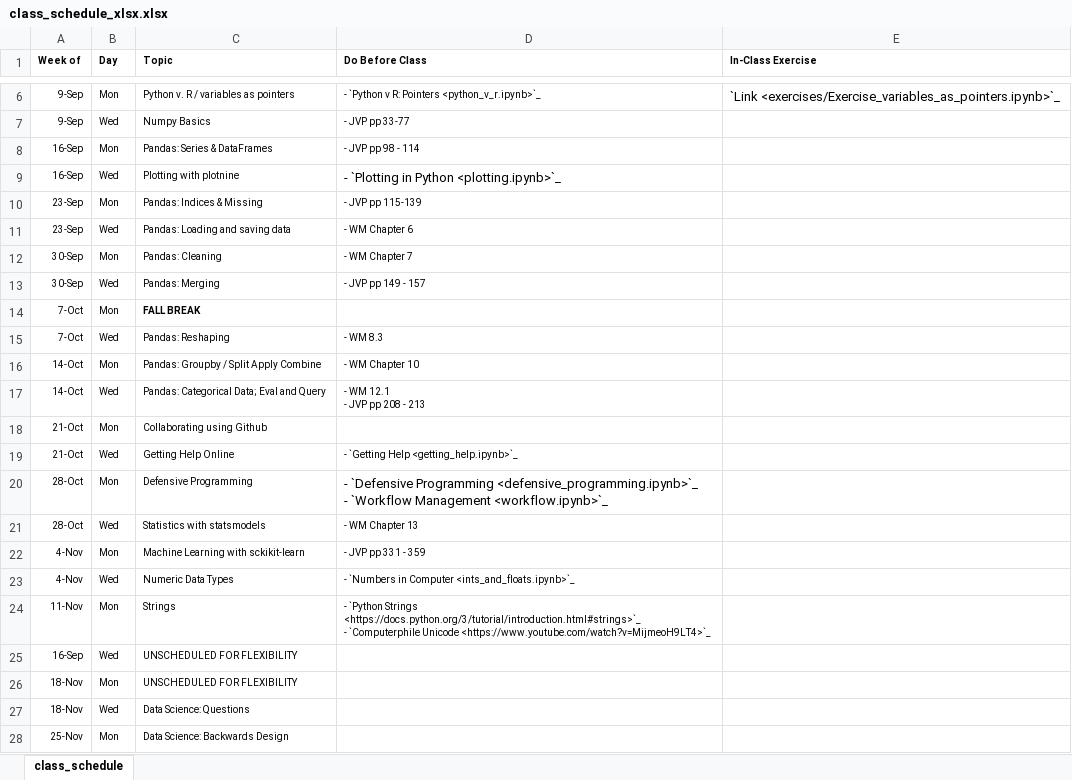
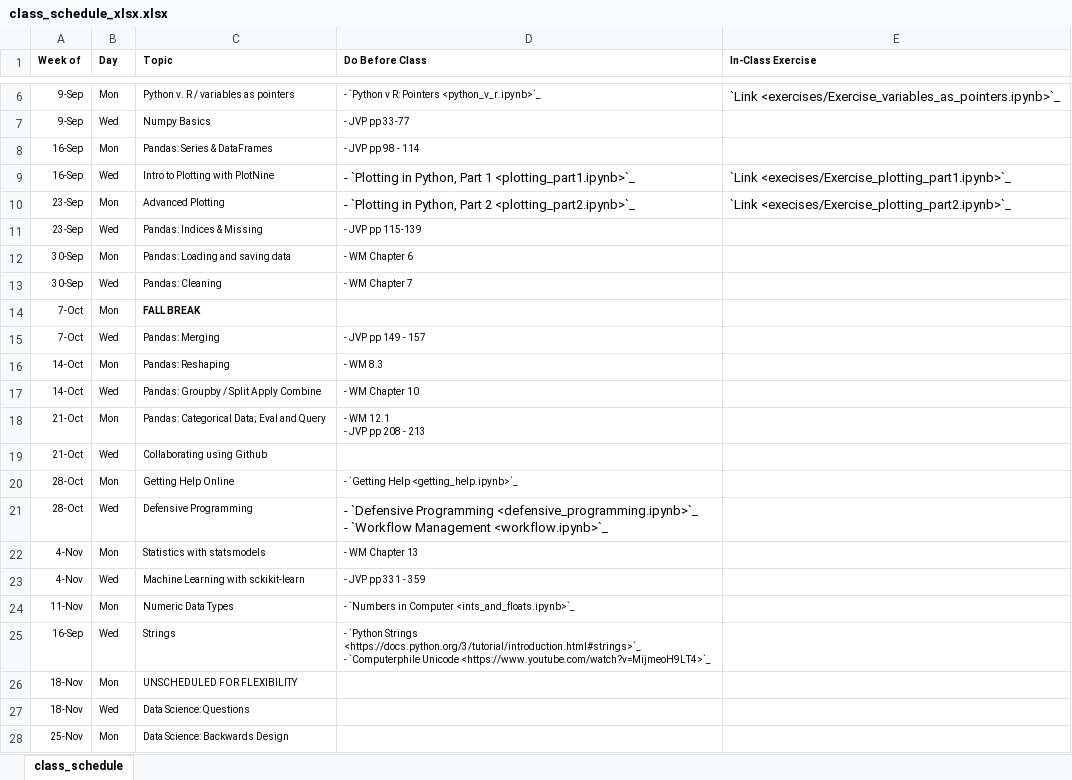
Before and after one commit to nickeubank/data-science-in-julia, an Excel workbook: source/class_schedule_xlsx.xlsx, sheet class_schedule, drawn as a sheet; only a part is shown, gaps mark what is left out; values as stored, in another font and other column widths than the file's, no borders; removed rows and columns are numbered as before the commit, all else as after; the diff names each change by its address in the sheet, - before the commit and + after, or states it on an @@ line.

Commit message:
fix plot links

```diff
--- a/source/class_schedule_xlsx.xlsx (sheet class_schedule)
+++ b/source/class_schedule_xlsx.xlsx (sheet class_schedule)
-C9 (Topic): Plotting with plotnine
+C9 (Topic): Intro to Plotting with PlotNine
-D9 (Do Before Class): …`Plotting in Python <plotting.ipynb>`_
+D9 (Do Before Class): …`Plotting in Python, Part 1 <plotting_part1.ipynb>`_
-E9 (In-Class Exercise): (empty)
+E9 (In-Class Exercise): `Link <execises/Exercise_plotting_part1.ipynb>`_
+row 10: 23-Sep | Mon | Advanced Plotting | - `Plotting in Python, Part 2 <plotting_part2.ipynb>`_ | `Link <execises/Exercise_plotting_part2.ipynb>`_
-B11 (Day): Mon
+B11 (Day): Wed
-A12 (Week of): 23-Sep
+A12 (Week of): 30-Sep
-B12 (Day): Wed
+B12 (Day): Mon
-B13 (Day): Mon
+B13 (Day): Wed
-row 13: 30-Sep | Wed | Pandas: Merging | - JVP pp 149 - 157
+row 15: 7-Oct | Wed | Pandas: Merging | - JVP pp 149 - 157
-A16 (Week of): 7-Oct
+A16 (Week of): 14-Oct
-B16 (Day): Wed
+B16 (Day): Mon
-B17 (Day): Mon
+B17 (Day): Wed
-A18 (Week of): 14-Oct
+A18 (Week of): 21-Oct
-B18 (Day): Wed
+B18 (Day): Mon
-B19 (Day): Mon
+B19 (Day): Wed
-A20 (Week of): 21-Oct
+A20 (Week of): 28-Oct
-B20 (Day): Wed
+B20 (Day): Mon
-B21 (Day): Mon
+B21 (Day): Wed
-A22 (Week of): 28-Oct
+A22 (Week of): 4-Nov
-B22 (Day): Wed
+B22 (Day): Mon
-B23 (Day): Mon
+B23 (Day): Wed
-A24 (Week of): 4-Nov
+A24 (Week of): 11-Nov
-B24 (Day): Wed
+B24 (Day): Mon
-A25 (Week of): 11-Nov
+A25 (Week of): 16-Sep
-B25 (Day): Mon
+B25 (Day): Wed
-row 25: 16-Sep | Wed | UNSCHEDULED FOR FLEXIBILITY
```
Also changed, not shown: 5 other files.
